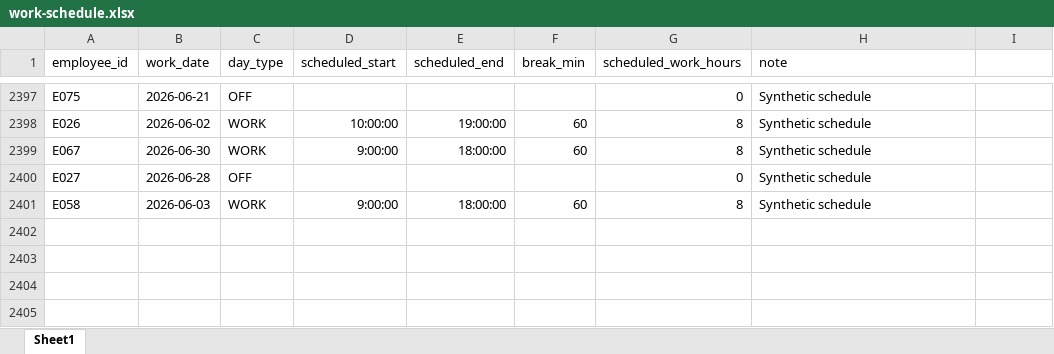
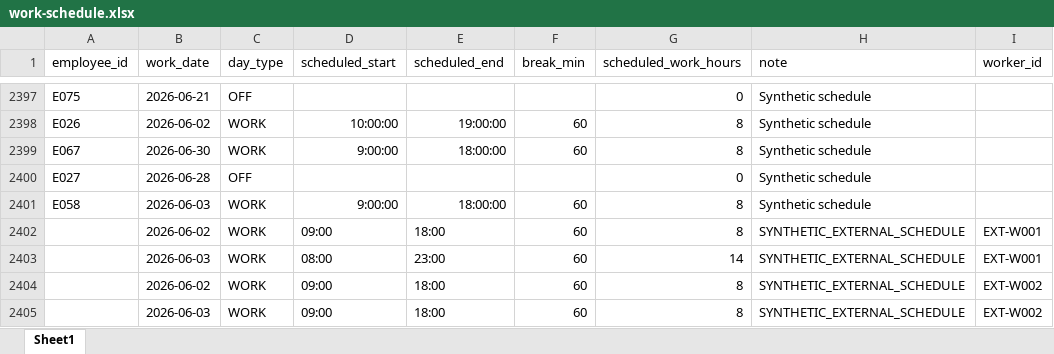
Before and after one commit to seo-an/portfolio, an Excel workbook: bhandara/examples/sample/input/worktime/work-schedule.xlsx, sheet Sheet1, drawn as a sheet; only a part is shown, gaps mark what is left out; values as stored, in another font and other column widths than the file's, no borders; the diff names each change by its address in the sheet, - before the commit and + after, or states it on an @@ line.

```diff
--- a/bhandara/examples/sample/input/worktime/work-schedule.xlsx (sheet Sheet1)
+++ b/bhandara/examples/sample/input/worktime/work-schedule.xlsx (sheet Sheet1)
-I1: (empty)
+I1: worker_id
+row 2402:  | 2026-06-02 | WORK | 09:00 | 18:00 | 60 | 8 | SYNTHETIC_EXTERNAL_SCHEDULE | EXT-W001
+row 2403:  | 2026-06-03 | WORK | 08:00 | 23:00 | 60 | 14 | SYNTHETIC_EXTERNAL_SCHEDULE | EXT-W001
+row 2404:  | 2026-06-02 | WORK | 09:00 | 18:00 | 60 | 8 | SYNTHETIC_EXTERNAL_SCHEDULE | EXT-W002
+row 2405:  | 2026-06-03 | WORK | 09:00 | 18:00 | 60 | 8 | SYNTHETIC_EXTERNAL_SCHEDULE | EXT-W002
```
Also changed, not shown: bhandara/examples/sample/input/common/employee.xlsx, bhandara/examples/sample/input/common/id-map.xlsx, 17 other files.
